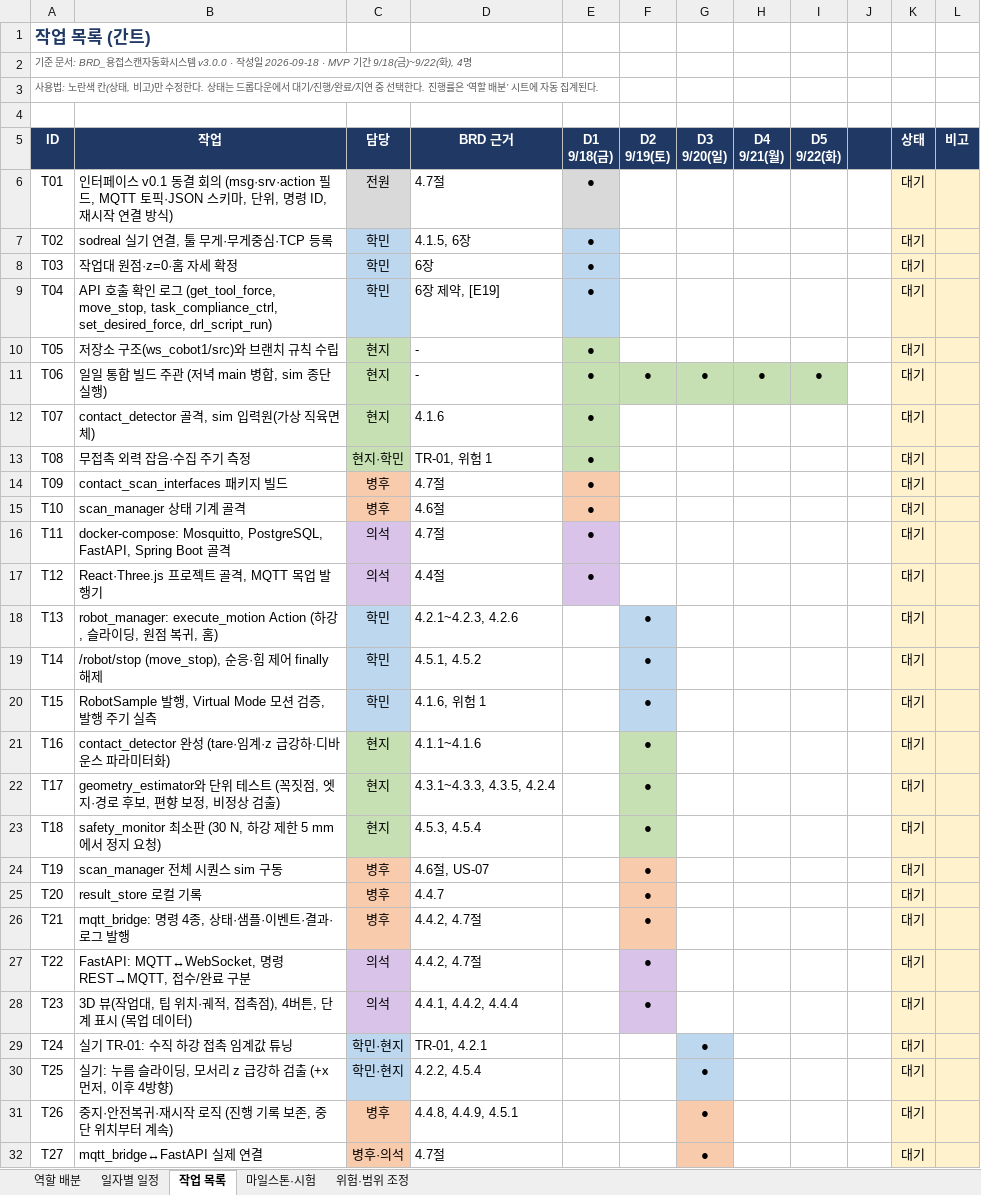
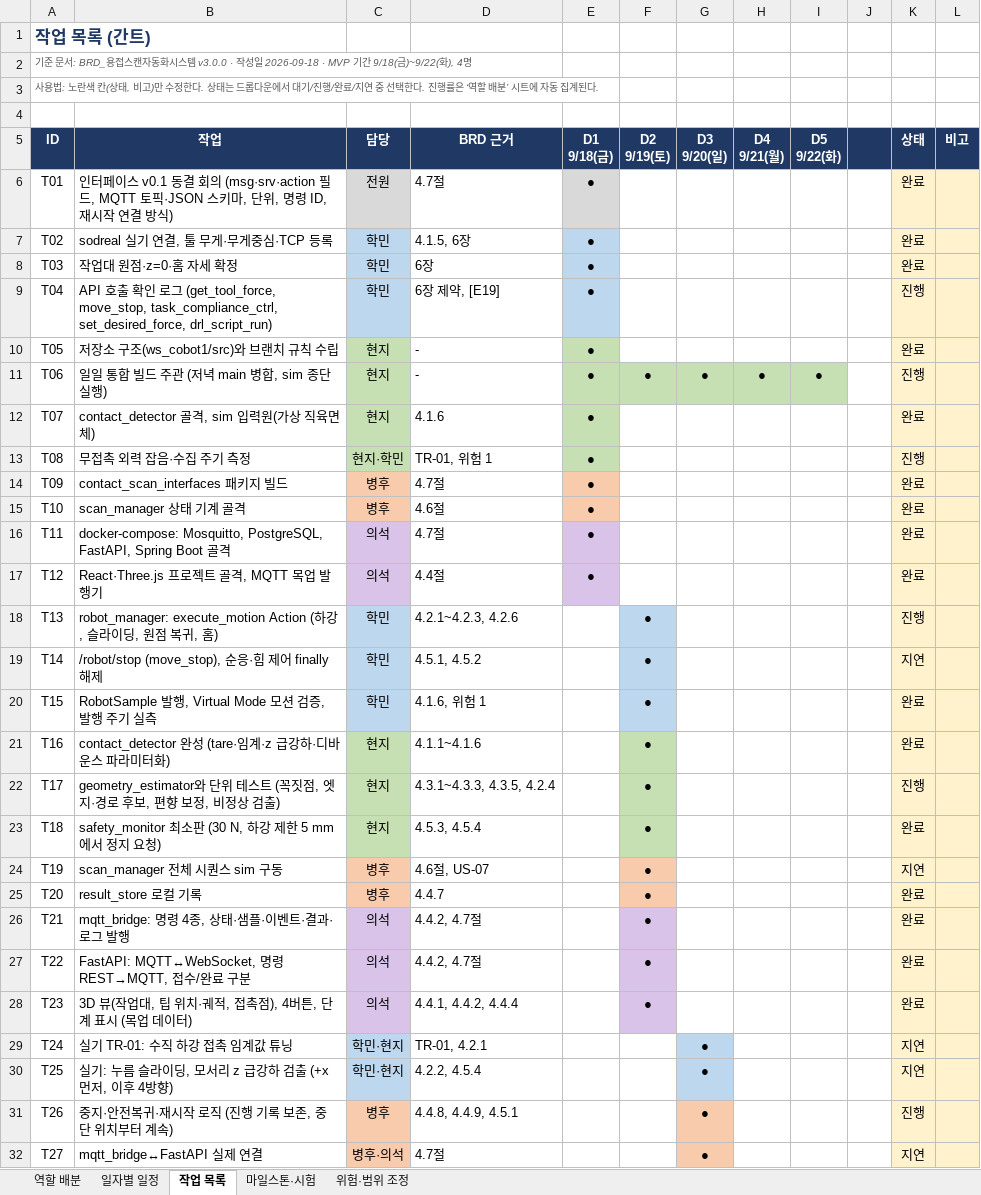
Before and after one commit to yujh5537/rokey_cobot1_Weld-Made, an Excel workbook: docs/archive/MVP_개발일정_역할배분_0918-0922.xlsx, sheet 작업 목록, drawn as a sheet; only a part is shown; values as stored, in another font and other column widths than the file's, no borders; charts and pictures and conditional formats not drawn; the diff covers the shown part only; the diff names each change by its address in the sheet, - before the commit and + after, or states it on an @@ line.

```diff
--- a/docs/archive/MVP_개발일정_역할배분_0918-0922.xlsx (sheet 작업 목록)
+++ b/docs/archive/MVP_개발일정_역할배분_0918-0922.xlsx (sheet 작업 목록)
-K6:K8 (상태): 대기
+K6:K8 (상태): 완료
-K9 (상태): 대기
+K9 (상태): 진행
-K10 (상태): 대기
+K10 (상태): 완료
-K11 (상태): 대기
+K11 (상태): 진행
-K12 (상태): 대기
+K12 (상태): 완료
-K13 (상태): 대기
+K13 (상태): 진행
-K14:K17 (상태): 대기
+K14:K17 (상태): 완료
-K18 (상태): 대기
+K18 (상태): 진행
-K19 (상태): 대기
+K19 (상태): 지연
-K20:K21 (상태): 대기
+K20:K21 (상태): 완료
-K22 (상태): 대기
+K22 (상태): 진행
-K23 (상태): 대기
+K23 (상태): 완료
-K24 (상태): 대기
+K24 (상태): 지연
-K25:K28 (상태): 대기
+K25:K28 (상태): 완료
-C26 (담당): 병후
+C26 (담당): 의석
-C26 fill: #F8CBAD
+C26 fill: #D9C3E8
-F26 fill: #F8CBAD
+F26 fill: #D9C3E8
-K29:K30 (상태): 대기
+K29:K30 (상태): 지연
-K31 (상태): 대기
+K31 (상태): 진행
-K32 (상태): 대기
+K32 (상태): 지연
```
Also changed, not shown: 2 edited cells elsewhere in this sheet, sheet 역할 배분, sheet 위험·범위 조정, charts or pictures.
